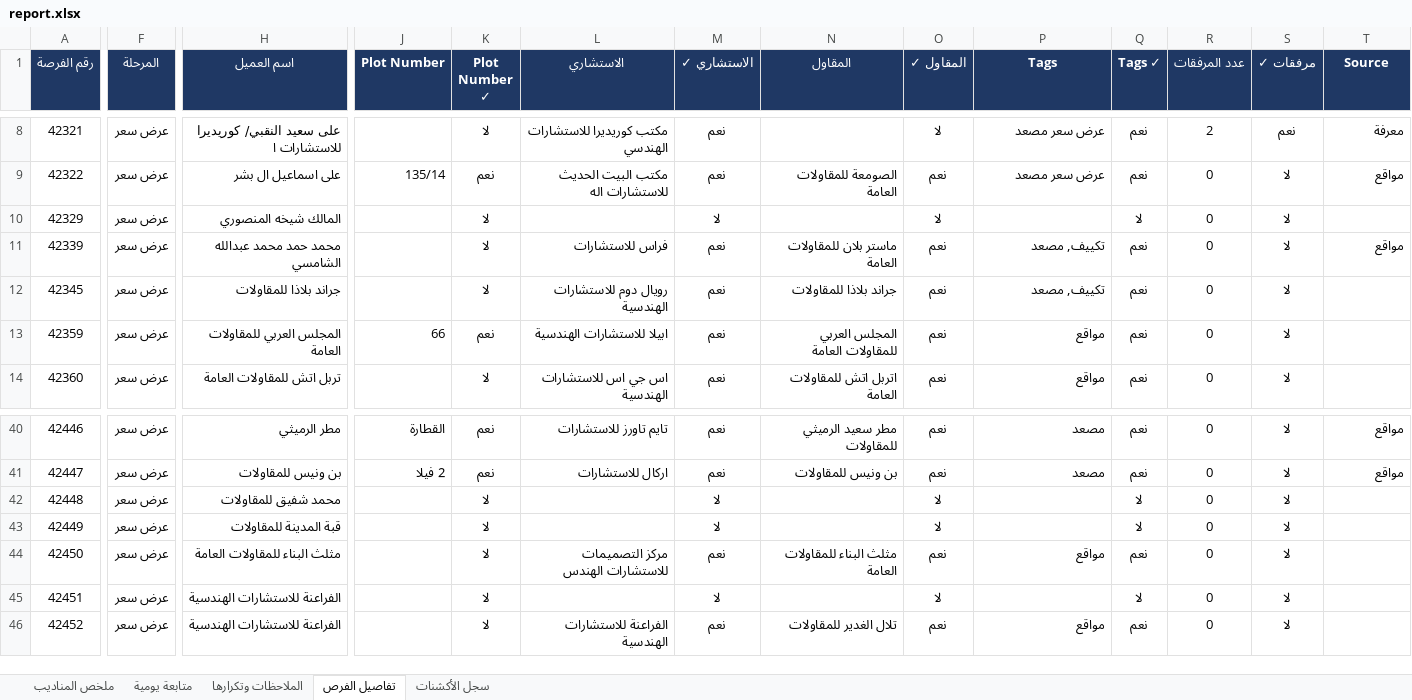
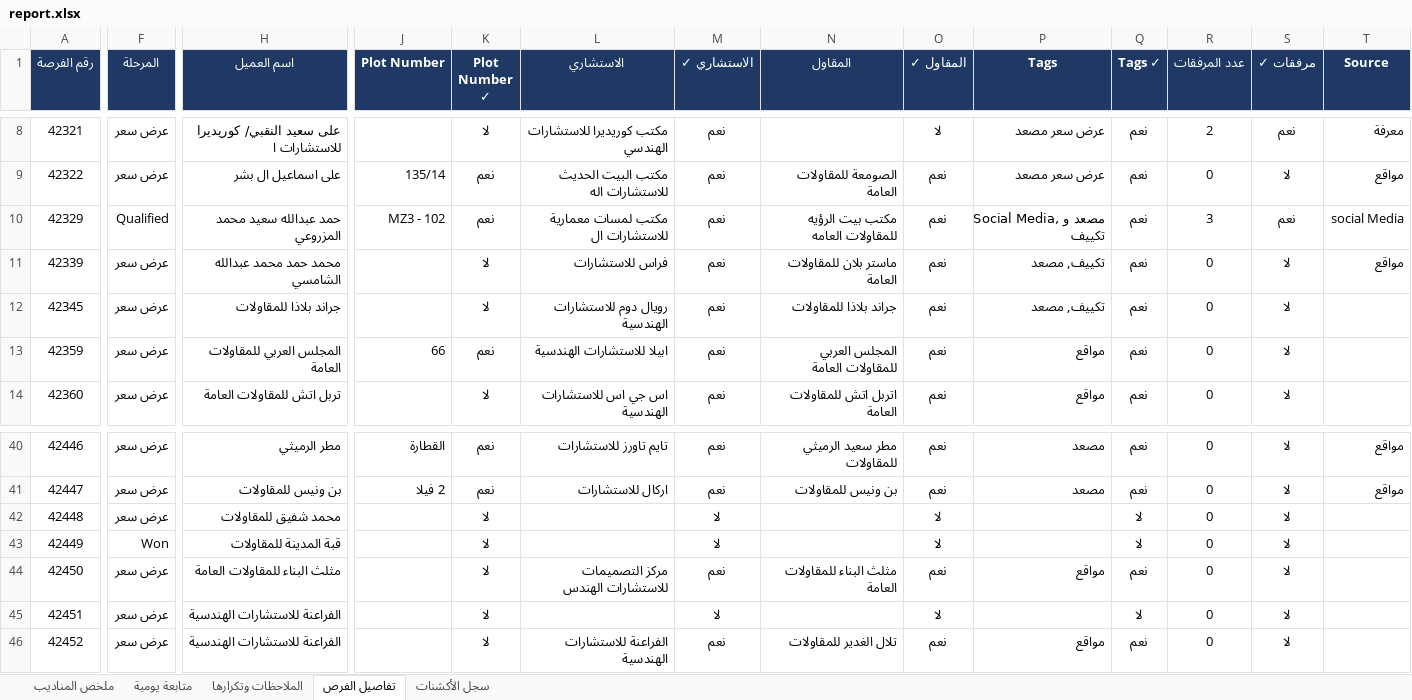
Before and after one commit to smou-lifts/daily, an Excel workbook: report.xlsx, sheet تفاصيل الفرص, drawn as a sheet; only a part is shown, gaps mark what is left out; values as stored, in another font and other column widths than the file's, no borders; charts and pictures and conditional formats not drawn; the diff covers the shown part only; the diff names each change by its address in the sheet, - before the commit and + after, or states it on an @@ line.

```diff
--- a/report.xlsx (sheet تفاصيل الفرص)
+++ b/report.xlsx (sheet تفاصيل الفرص)
-F10 (المرحلة): عرض سعر
+F10 (المرحلة): Qualified
-H10 (اسم العميل): المالك شيخه المنصوري
+H10 (اسم العميل): حمد عبدالله سعيد محمد المزروعي
-J10 (Plot Number): (empty)
+J10 (Plot Number): MZ3 - 102
-K10 (Plot Number ✓): لا
+K10 (Plot Number ✓): نعم
-L10 (الاستشاري): (empty)
+L10 (الاستشاري): مكتب لمسات معمارية للاستشارات ال
-M10 (الاستشاري ✓): لا
+M10 (الاستشاري ✓): نعم
-N10 (المقاول): (empty)
+N10 (المقاول): مكتب بيت الرؤيه للمقاولات العامه
-O10 (المقاول ✓): لا
+O10 (المقاول ✓): نعم
-P10 (Tags): (empty)
+P10 (Tags): Social Media, مصعد و تكييف
-Q10 (Tags ✓): لا
+Q10 (Tags ✓): نعم
-R10 (عدد المرفقات): 0
+R10 (عدد المرفقات): 3
-S10 (مرفقات ✓): لا
+S10 (مرفقات ✓): نعم
-T10 (Source): (empty)
+T10 (Source): social Media
-F43 (المرحلة): عرض سعر
+F43 (المرحلة): Won
```
Also changed, not shown: 46 added rows and 5 edited cells elsewhere in this sheet, sheet سجل الأكشنات, sheet الملاحظات وتكرارها, sheet متابعة يومية, sheet ملخص المناديب, formulas that keep their value, 1 other file.
